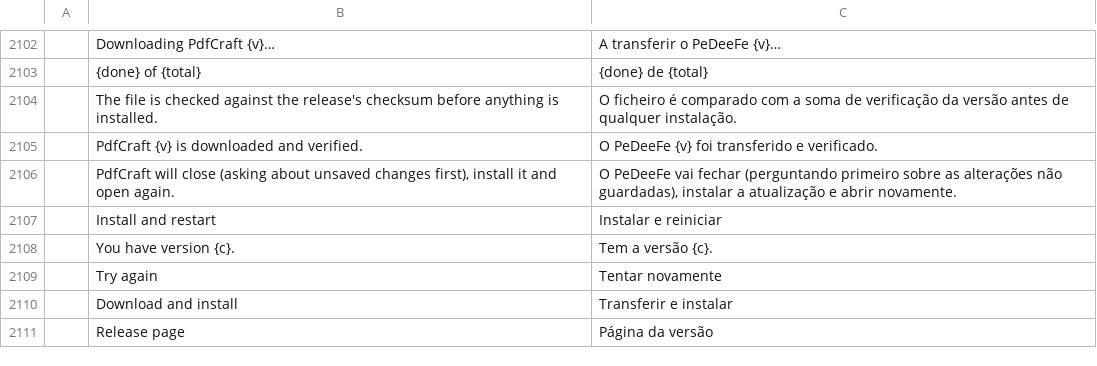
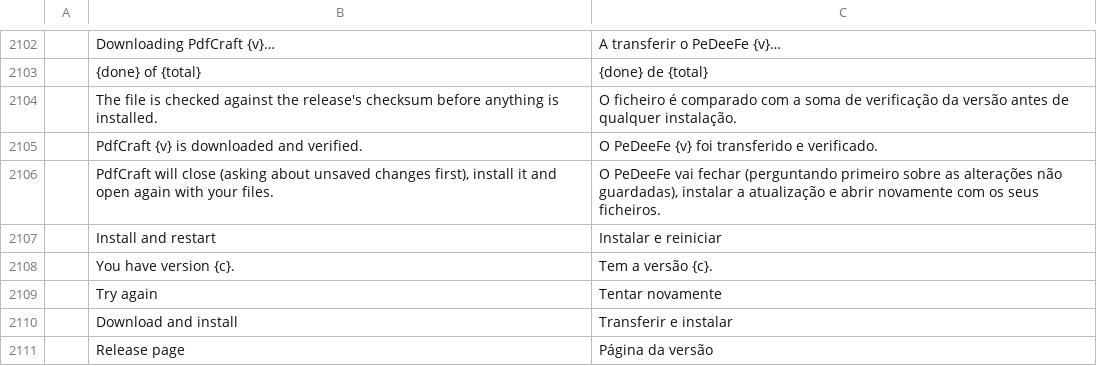
Before and after one commit to Phreezi/printcraft, a TSV file: crates/ui-egui/src/i18n/pt-pt.tsv, drawn as a sheet; only a part is shown, gaps mark what is left out.

```diff
--- a/crates/ui-egui/src/i18n/pt-pt.tsv
+++ b/crates/ui-egui/src/i18n/pt-pt.tsv
@@ -2105,3 +2105,3 @@
 	PdfCraft {v} is downloaded and verified.	O PeDeeFe {v} foi transferido e verificado.
-	PdfCraft will close (asking about unsaved changes first), install it and open again.	O PeDeeFe vai fechar (perguntando primeiro sobre as alterações não guardadas), instalar a atualização e abrir novamente.
+	PdfCraft will close (asking about unsaved changes first), install it and open again with your files.	O PeDeeFe vai fechar (perguntando primeiro sobre as alterações não guardadas), instalar a atualização e abrir novamente com os seus ficheiros.
 	Install and restart	Instalar e reiniciar
```
Also changed, not shown: crates/ui-egui/src/i18n/zh-hans.tsv, 5 other files.
